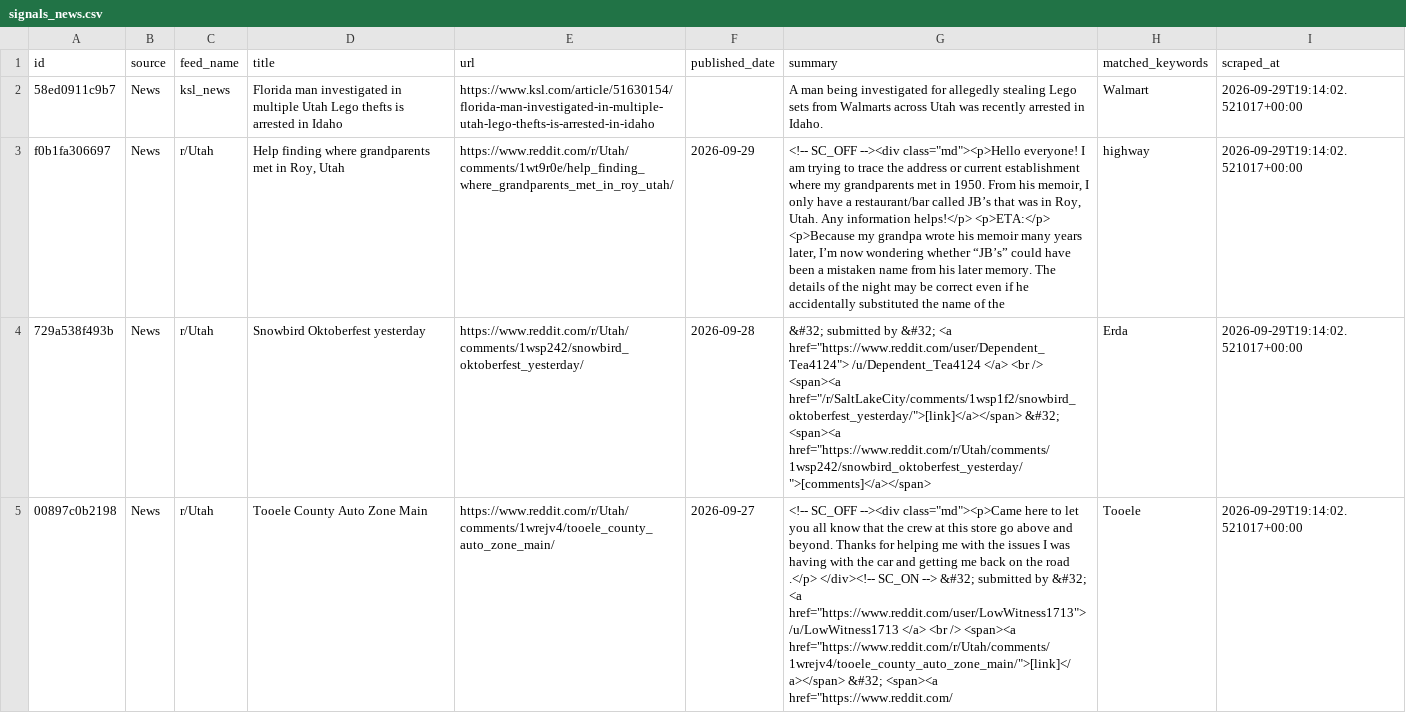
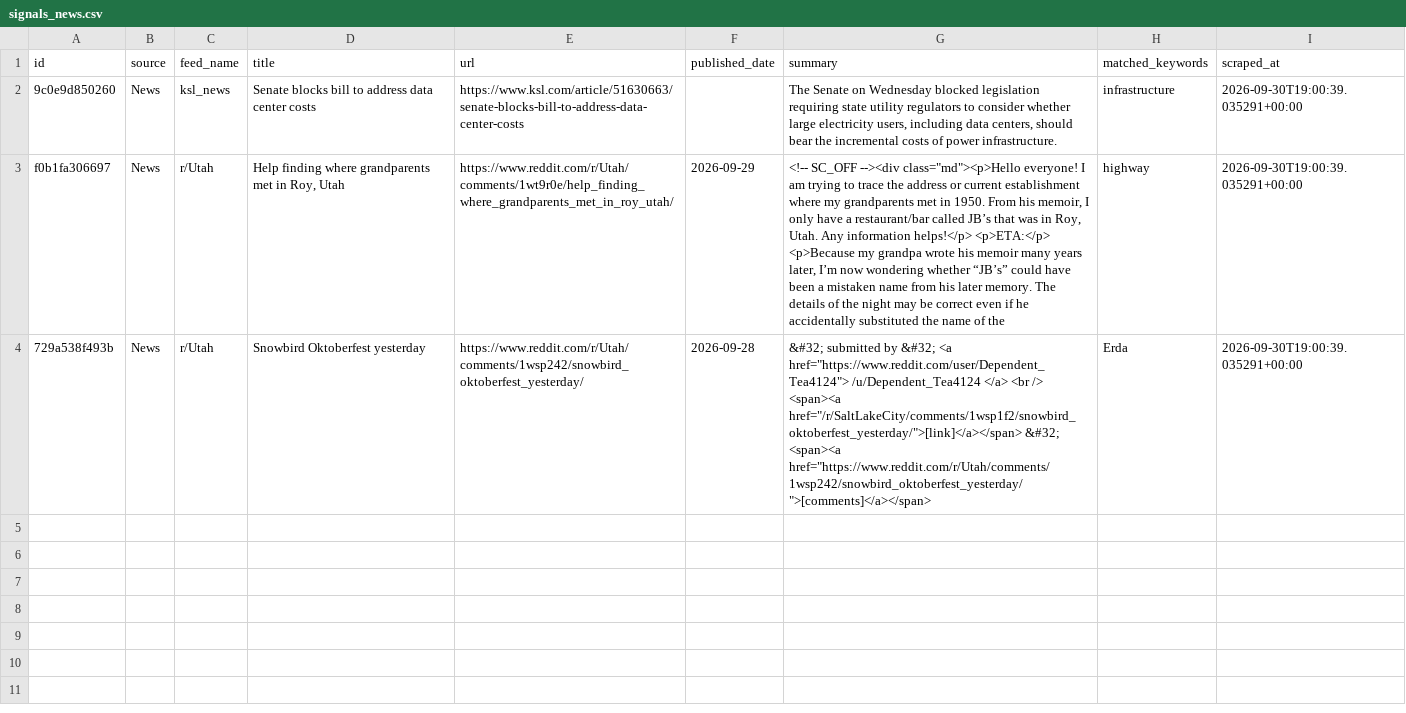
Before and after one commit to camsrigby-hash/tooele-land-intel, a CSV file: data/signals_news.csv, drawn as a sheet; removed rows and columns are numbered as before the commit, all else as after; the diff names each change by its address in the sheet, - before the commit and + after, or states it on an @@ line.

```diff
--- a/data/signals_news.csv
+++ b/data/signals_news.csv
-row 2: 58ed0911c9b7 | News | ksl_news | Florida man investigated in multiple Utah Lego thefts is arrested in Idaho | https://www.ksl.com/article/51630154/florida-man-investigated-in-multiple-utah-lego-thefts-is-arrested-in-idaho |  | A man being investigated for allegedly stealing Lego sets from Walmarts across Utah was recently arrested in Idaho. | Walmart | 2026-09-29T19:14:02.521017+00:00
+row 2: 9c0e9d850260 | News | ksl_news | Senate blocks bill to address data center costs | https://www.ksl.com/article/51630663/senate-blocks-bill-to-address-data-center-costs |  | The Senate on Wednesday blocked legislation requiring state utility regulators to consider whether large electricity users, including data centers, should bear the incremental costs of power infrastructure. | infrastructure | 2026-09-30T19:00:39.035291+00:00
-I3:I4 (scraped_at): 2026-09-29T19:14:02.521017+00:00
+I3:I4 (scraped_at): 2026-09-30T19:00:39.035291+00:00
-row 5: 00897c0b2198 | News | r/Utah | Tooele County Auto Zone Main | https://www.reddit.com/r/Utah/comments/1wrejv4/tooele_county_auto_zone_main/ | 2026-09-27 | <!-- SC_OFF --><div class="md"><p>Came here to let you all know that the crew at this store go above and beyond. Thanks for helping me with the issues I was having with the car and getting me back on the road .</p> </div><!-- SC_ON --> &#32; submitted by &#32; <a href="https://www.reddit.com/user/LowWitness1713"> /u/LowWitness1713 </a> <br /> <span><a href="https://www.reddit.com/r/Utah/comments/1wrejv4/tooele_county_auto_zone_main/">[link]</a></span> &#32; <span><a href="https://www.reddit.com/ | Tooele | 2026-09-29T19:14:02.521017+00:00
```
Also changed, not shown: data/api_costs.csv, 1 other file.
